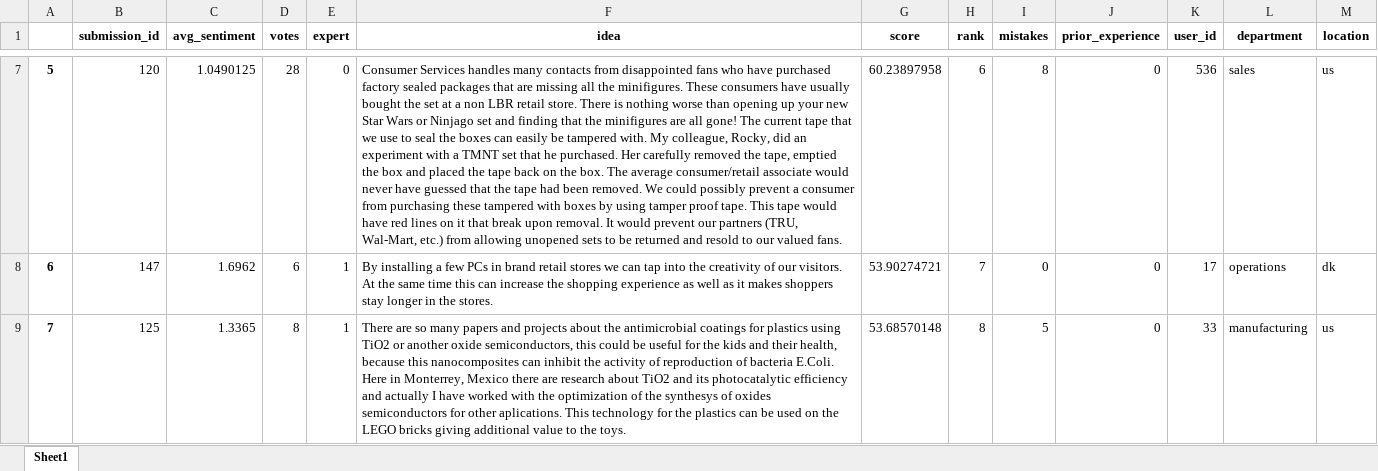
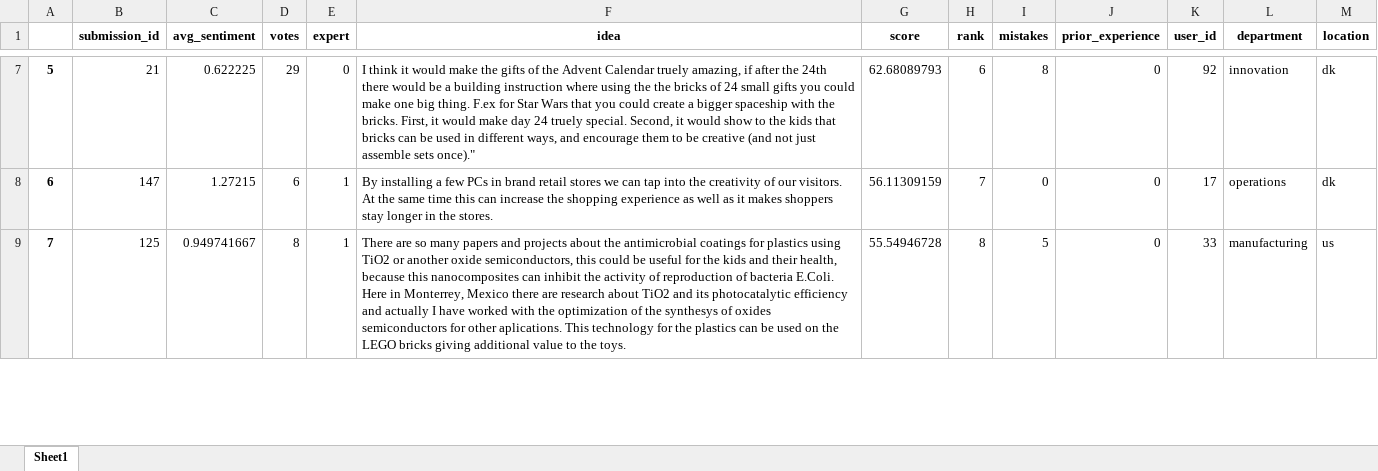
Before and after one commit to CHCAA-EDUX/minnov, an Excel workbook: group4/output/processed_data.xlsx, sheet Sheet1, drawn as a sheet; only a part is shown, gaps mark what is left out; values as stored, in another font and other column widths than the file's, no borders; the diff covers the shown part only; the diff names each change by its address in the sheet, - before the commit and + after, or states it on an @@ line.

```diff
--- a/group4/output/processed_data.xlsx (sheet Sheet1)
+++ b/group4/output/processed_data.xlsx (sheet Sheet1)
-B7 (submission_id): 120
+B7 (submission_id): 21
-C7 (avg_sentiment): 1.0490125
+C7 (avg_sentiment): 0.622225
-D7 (votes): 28
+D7 (votes): 29
-F7 (idea): Consumer Services handles many contacts from disappointed fans who have purchased factory sealed packages that are missing all the minifigures. These consumers have usually bought the set at a non LBR retail store. There is nothing worse than opening up your new Star Wars or Ninjago set and finding that the minifigures are all gone! The current tape that we use to seal the boxes can easily be tampered with. My colleague, Rocky, did an experiment with a TMNT set that he purchased. Her carefully removed the tape, emptied the box and placed the tape back on the box. The average consumer/retail associate would never have guessed that the tape had been removed. We could possibly prevent a consumer from purchasing these tampered with boxes by using tamper proof tape. This tape would have red lines on it that break upon removal. It would prevent our partners (TRU, Wal-Mart, etc.) from allowing unopened sets to be returned and resold to our valued fans.
+F7 (idea): I think it would make the gifts of the Advent Calendar truely amazing, if after the 24th there would be a building instruction where using the the bricks of 24 small gifts you could make one big thing. F.ex for Star Wars that you could create a bigger spaceship with the bricks. First, it would make day 24 truely special. Second, it would show to the kids that bricks can be used in different ways, and encourage them to be creative (and not just assemble sets once)."
-G7 (score): 60.23897958
+G7 (score): 62.68089793
-K7 (user_id): 536
+K7 (user_id): 92
-L7 (department): sales
+L7 (department): innovation
-M7 (location): us
+M7 (location): dk
-C8 (avg_sentiment): 1.6962
+C8 (avg_sentiment): 1.27215
-G8 (score): 53.90274721
+G8 (score): 56.11309159
-C9 (avg_sentiment): 1.3365
+C9 (avg_sentiment): 0.949741667
-G9 (score): 53.68570148
+G9 (score): 55.54946728
```
Also changed, not shown: 826 edited cells elsewhere in this sheet, 6 other files.
